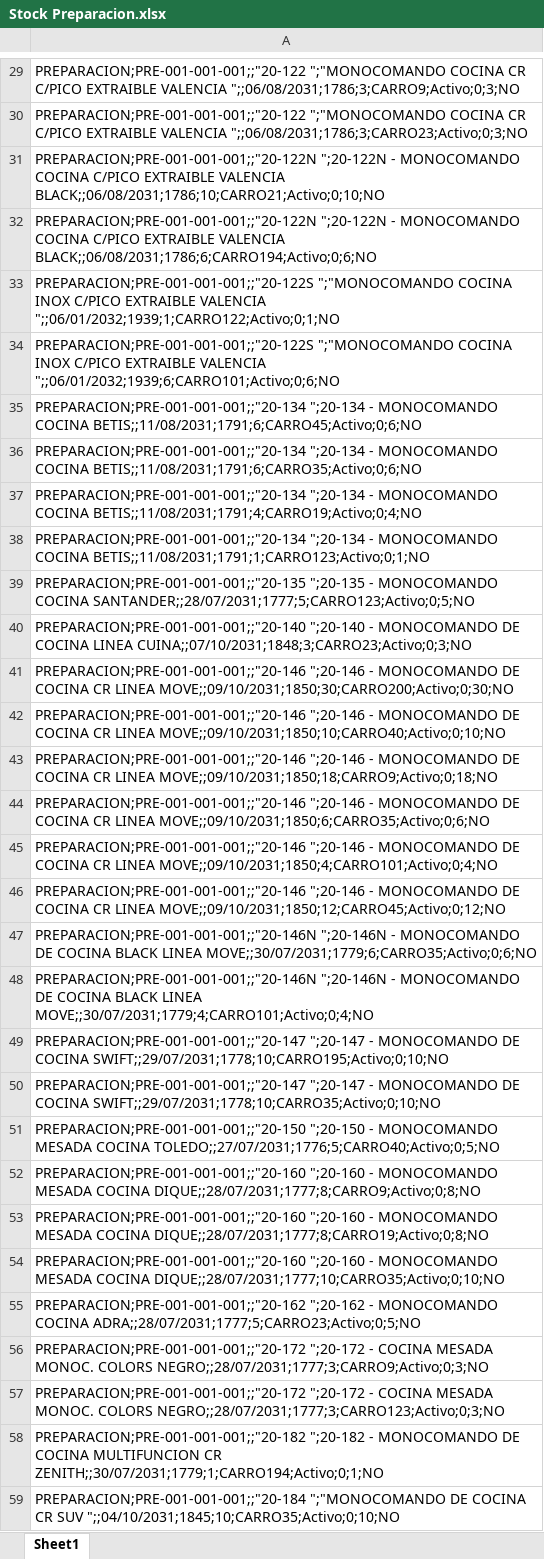
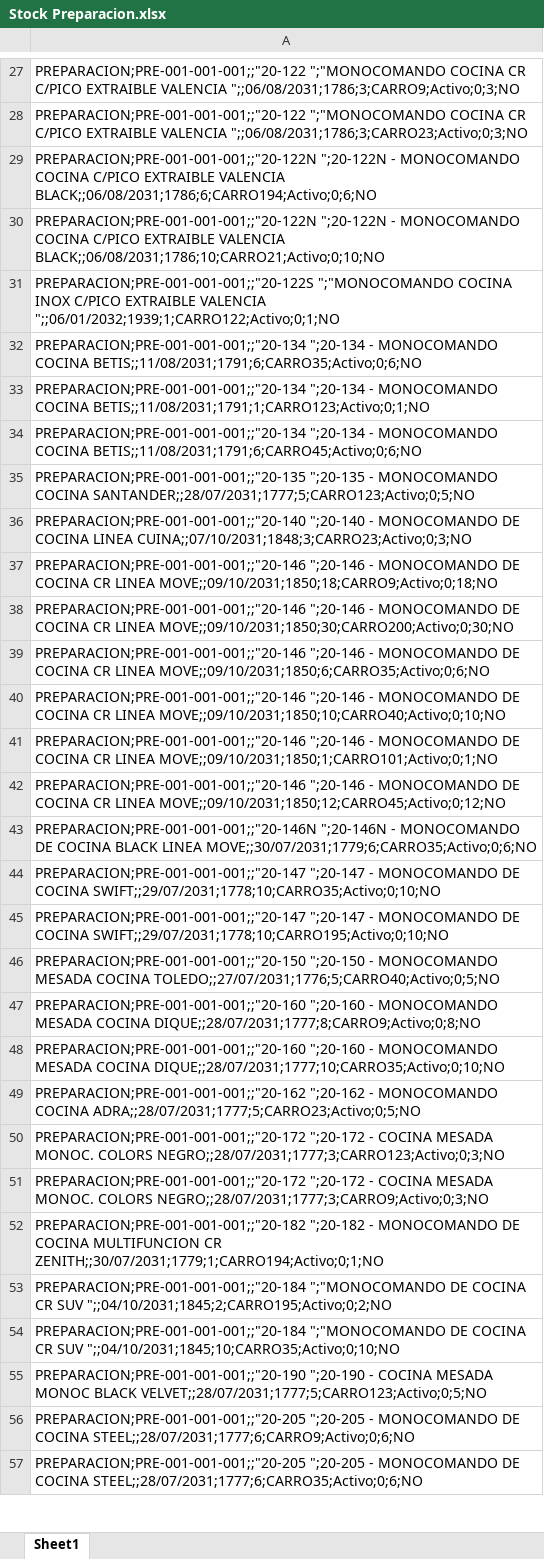
Before and after one commit to IvanGoyena/Logistica-Peirano, an Excel workbook: Data_WMS/Stock Preparacion.xlsx, sheet Sheet1, drawn as a sheet; only a part is shown, gaps mark what is left out; the shorter side is filled out with more unchanged rows; values as stored, in another font and other column widths than the file's, no borders; removed rows and columns are numbered as before the commit, all else as after; the diff covers the shown part only; the diff names each change by its address in the sheet, - before the commit and + after, or states it on an @@ line.

Commit message:
Actualización automática WMS - Stock Preparacion - 15/09/2026 15:21:52

```diff
--- a/Data_WMS/Stock Preparacion.xlsx (sheet Sheet1)
+++ b/Data_WMS/Stock Preparacion.xlsx (sheet Sheet1)
-row 32: PREPARACION;PRE-001-001-001;;"20-122N ";…
+row 29: PREPARACION;PRE-001-001-001;;"20-122N ";…
-A32: PREPARACION;PRE-001-001-001;;"20-122S ";"MONOCOMANDO COCINA INOX C/PICO EXTRAIBLE VALENCIA ";;06/01/2032;1939;6;CARRO101;Activo;0;6;NO
+A32: PREPARACION;PRE-001-001-001;;"20-134 ";20-134 - MONOCOMANDO COCINA BETIS;;11/08/2031;1791;6;CARRO35;Activo;0;6;NO
-row 38: PREPARACION;PRE-001-001-001;;"20-134 ";2…
+row 33: PREPARACION;PRE-001-001-001;;"20-134 ";2…
-row 36: PREPARACION;PRE-001-001-001;;"20-134 ";20-134 - MONOCOMANDO COCINA BETIS;;11/08/2031;1791;6;CARRO35;Activo;0;6;NO
-row 37: PREPARACION;PRE-001-001-001;;"20-134 ";20-134 - MONOCOMANDO COCINA BETIS;;11/08/2031;1791;4;CARRO19;Activo;0;4;NO
+row 37: PREPARACION;PRE-001-001-001;;"20-146 ";20-146 - MONOCOMANDO DE COCINA CR LINEA MOVE;;09/10/2031;1850;18;CARRO9;Activo;0;18;NO
-row 44: PREPARACION;PRE-001-001-001;;"20-146 ";2…
+row 39: PREPARACION;PRE-001-001-001;;"20-146 ";2…
-A41: …CR LINEA MOVE;;09/10/2031;1850;18;CARRO9;Activo;0;18;NO
+A41: …CR LINEA MOVE;;09/10/2031;1850;1;CARRO101;Activo;0;1;NO
-row 45: PREPARACION;PRE-001-001-001;;"20-146 ";20-146 - MONOCOMANDO DE COCINA CR LINEA MOVE;;09/10/2031;1850;4;CARRO101;Activo;0;4;NO
-A44: PREPARACION;PRE-001-001-001;;"20-146N ";20-146N - MONOCOMANDO DE COCINA BLACK LINEA MOVE;;30/07/2031;1779;4;CARRO101;Activo;0;4;NO
+A44: PREPARACION;PRE-001-001-001;;"20-147 ";20-147 - MONOCOMANDO DE COCINA SWIFT;;29/07/2031;1778;10;CARRO35;Activo;0;10;NO
-row 50: PREPARACION;PRE-001-001-001;;"20-147 ";20-147 - MONOCOMANDO DE COCINA SWIFT;;29/07/2031;1778;10;CARRO35;Activo;0;10;NO
-row 53: PREPARACION;PRE-001-001-001;;"20-160 ";20-160 - MONOCOMANDO MESADA COCINA DIQUE;;28/07/2031;1777;8;CARRO19;Activo;0;8;NO
-row 57: PREPARACION;PRE-001-001-001;;"20-172 ";2…
+row 50: PREPARACION;PRE-001-001-001;;"20-172 ";2…
-row 60: PREPARACION;PRE-001-001-001;;"20-184 ";"…
+row 53: PREPARACION;PRE-001-001-001;;"20-184 ";"…
```
Also changed, not shown: 19 removed rows, 17 moved rows and 2 edited cells elsewhere in this sheet.
